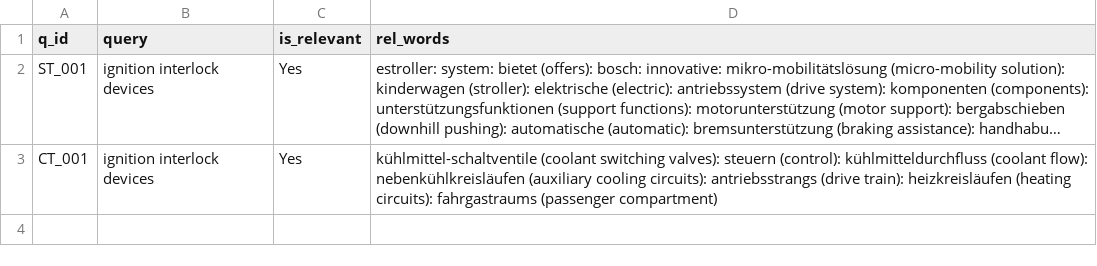
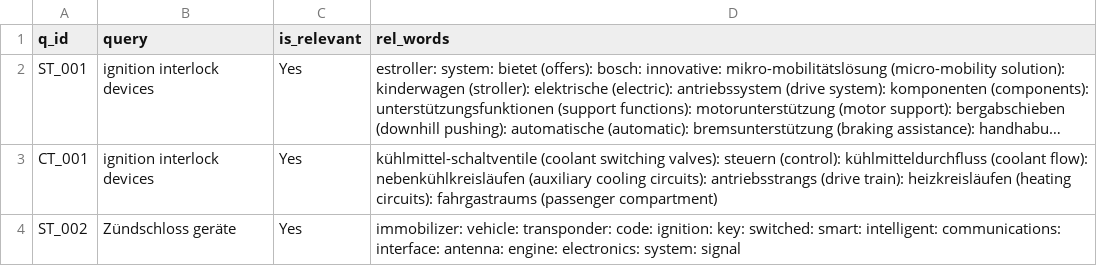
Before and after one commit to vijusudhi/cltr_web_app, a CSV file: logs/gayathry.a_a_log.csv, drawn as a sheet; long unchanged cells end in …; the diff names each change by its address in the sheet, - before the commit and + after, or states it on an @@ line.

Commit message:
User gayathry.a updating via PyGithub

```diff
--- a/logs/gayathry.a_a_log.csv
+++ b/logs/gayathry.a_a_log.csv
+row 4: ST_002 | Zündschloss geräte | Yes | immobilizer: vehicle: transponder: code: ignition: key: switched: smart: intelligent: communications: interface: antenna: engine: electronics: system: signal
```
